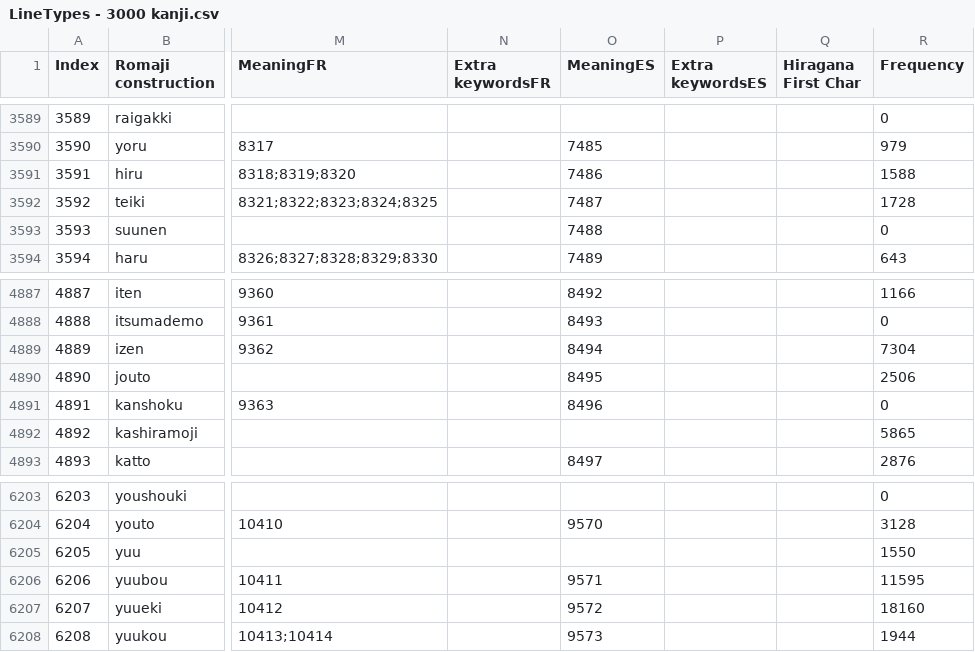
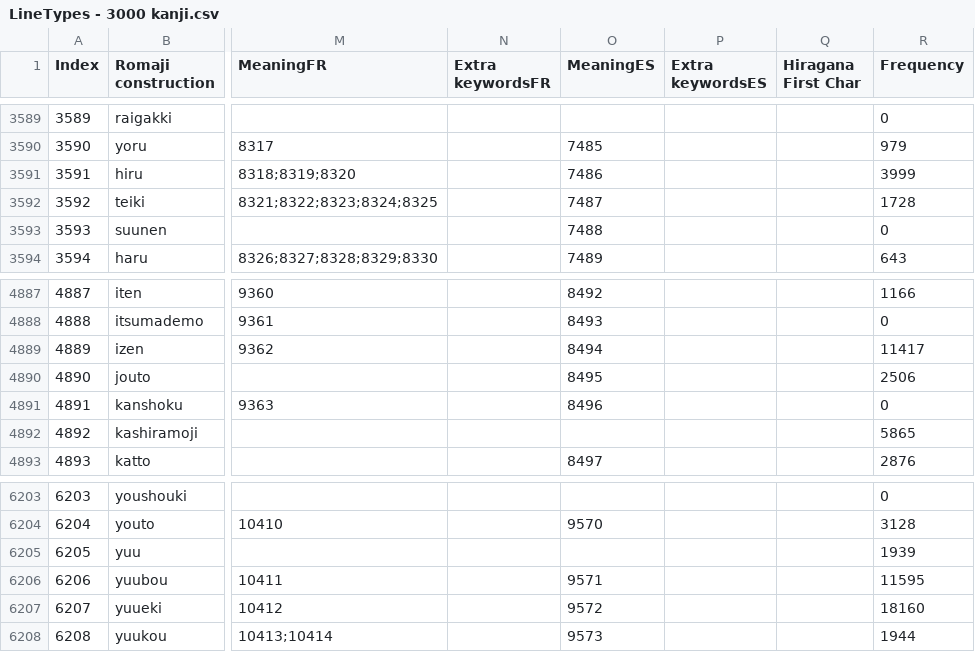
Before and after one commit to blarom/Japagram, a CSV file: app/src/main/assets/LineTypes - 3000 kanji.csv, drawn as a sheet; only a part is shown, gaps mark what is left out; the diff names each change by its address in the sheet, - before the commit and + after, or states it on an @@ line.

```diff
--- a/app/src/main/assets/LineTypes - 3000 kanji.csv
+++ b/app/src/main/assets/LineTypes - 3000 kanji.csv
-R3591 (Frequency): 1588
+R3591 (Frequency): 3999
-R4889 (Frequency): 7304
+R4889 (Frequency): 11417
-R6205 (Frequency): 1550
+R6205 (Frequency): 1939
```
Also changed, not shown: app/src/main/assets/LineGrammar - 3000 kanji.csv, app/src/main/assets/LineVerbsForGrammar - 3000 kanji.csv, 5 other files.
